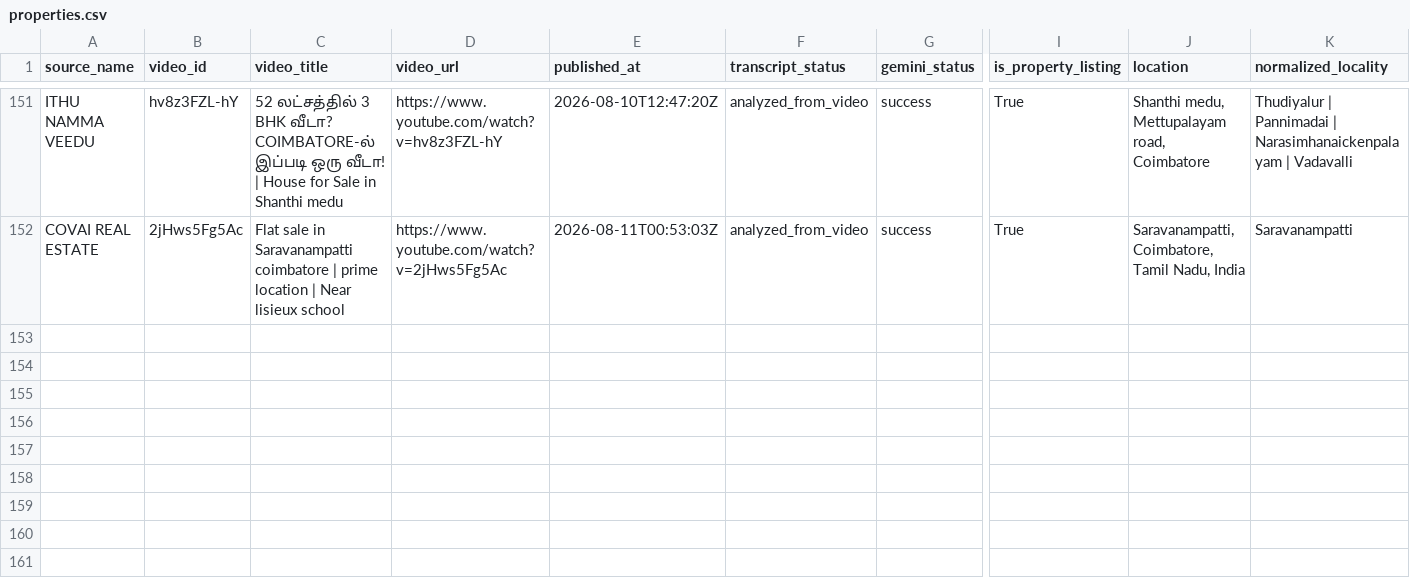
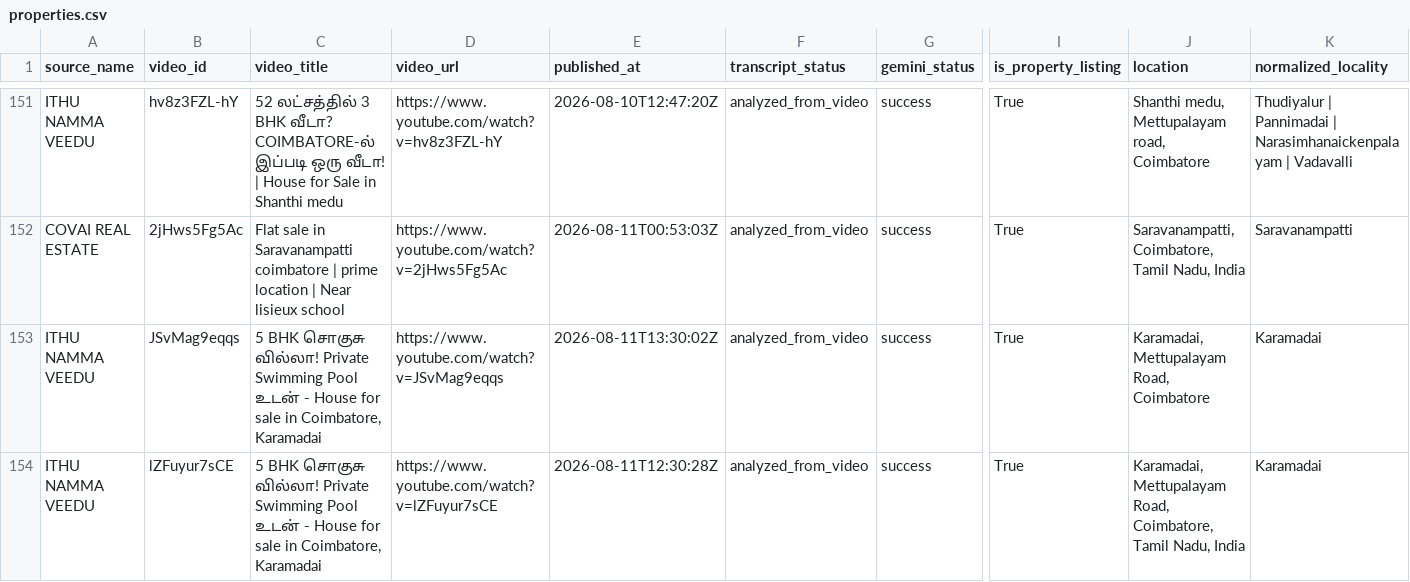
Before and after one commit to britsingh20-source/coimbatore-property-monitor, a CSV file: data/properties.csv, drawn as a sheet; only a part is shown, gaps mark what is left out; rows hold the shown columns only; the diff names each change by its address in the sheet, - before the commit and + after, or states it on an @@ line.

```diff
--- a/data/properties.csv
+++ b/data/properties.csv
+row 153: ITHU NAMMA VEEDU | JSvMag9eqqs | 5 BHK சொகுசு வில்லா! Private Swimming Pool உடன் - House for sale in Coimbatore, Karamadai | https://www.youtube.com/watch?v=JSvMag9eqqs | 2026-08-11T13:30:02Z | analyzed_from_video | success | True | Karamadai, Mettupalayam Road, Coimbatore | Karamadai
+row 154: ITHU NAMMA VEEDU | lZFuyur7sCE | 5 BHK சொகுசு வில்லா! Private Swimming Pool உடன் - House for sale in Coimbatore, Karamadai | https://www.youtube.com/watch?v=lZFuyur7sCE | 2026-08-11T12:30:28Z | analyzed_from_video | success | True | Karamadai, Mettupalayam Road, Coimbatore, Tamil Nadu, India | Karamadai
```
Also changed, not shown: 3 other files.
